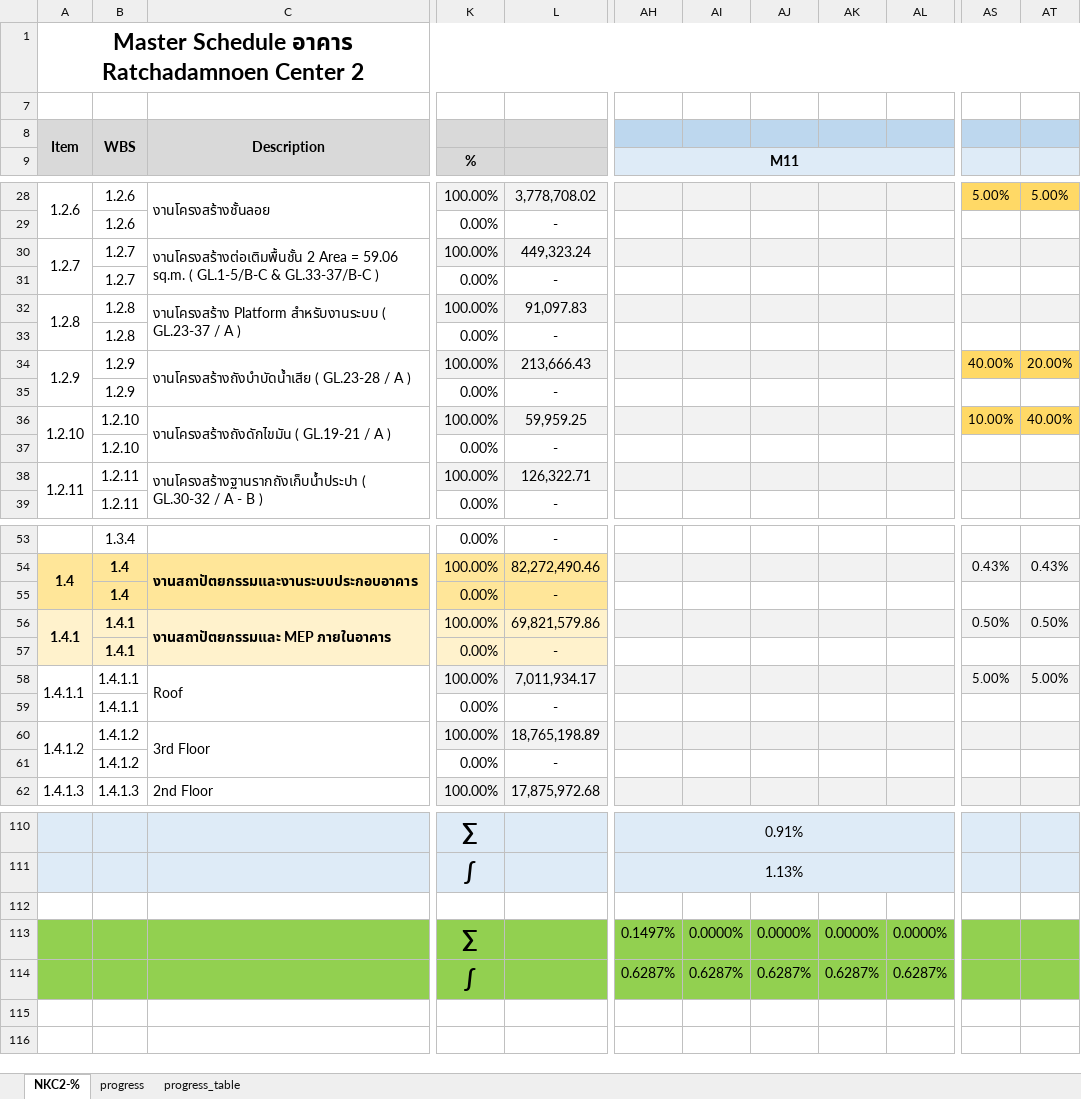
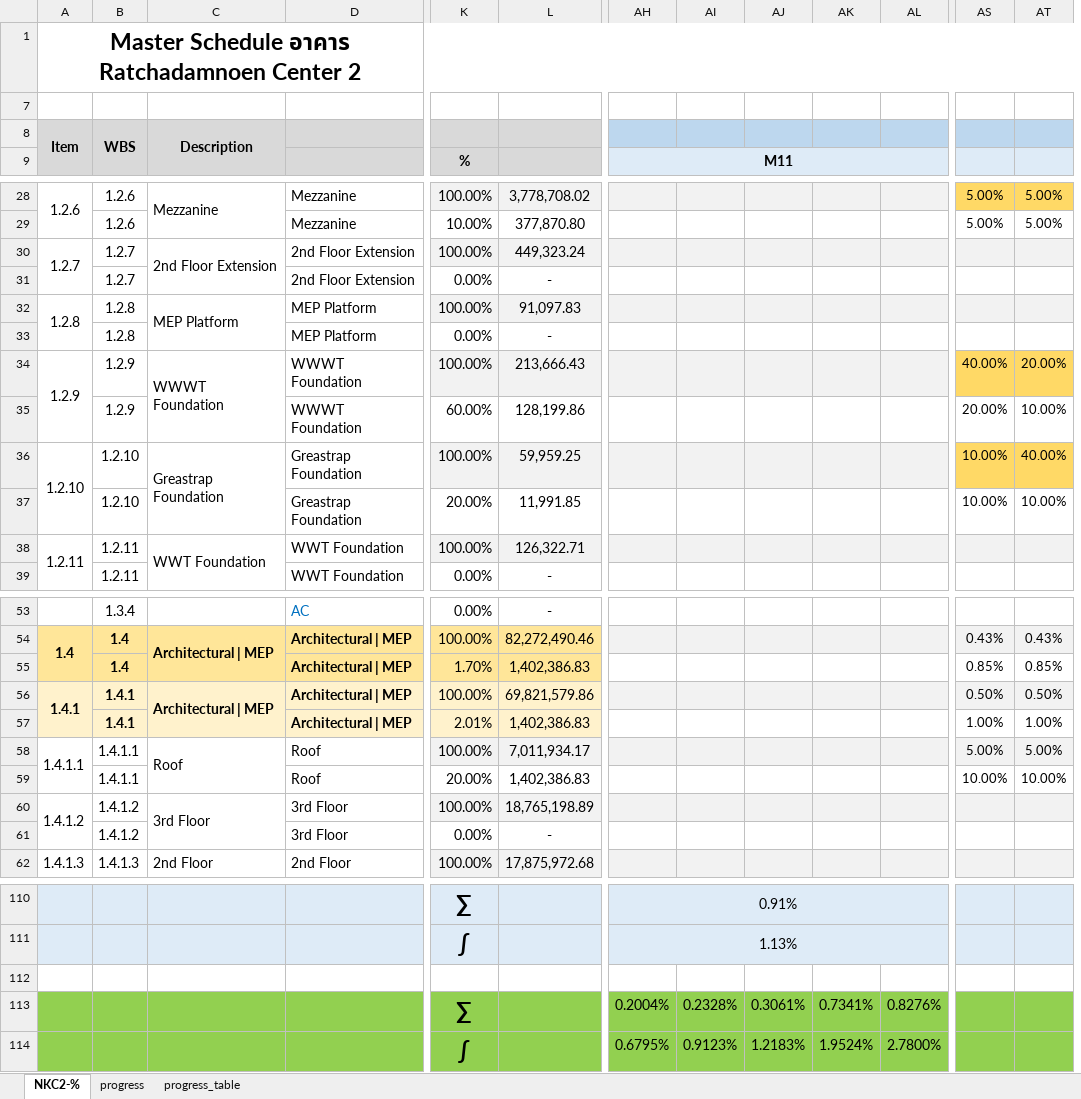
Before and after one commit to Suzanoo/okd, an Excel workbook: public/data/example_progress.xlsx, sheet NKC2-%, drawn as a sheet; only a part is shown, gaps mark what is left out; values as stored, in another font and other column widths than the file's, no borders; charts and pictures and conditional formats not drawn; removed rows and columns are numbered as before the commit, all else as after; rows hold the shown columns only; the diff covers the shown part only; the diff names each change by its address in the sheet, - before the commit and + after, or states it on an @@ line.

```diff
--- a/public/data/example_progress.xlsx (sheet NKC2-%)
+++ b/public/data/example_progress.xlsx (sheet NKC2-%)
-column C, row 8: Description; rows 28-34: งานโครงสร้างชั้นลอย |  | งานโครงสร้างต่อเติมพื้นชั้น 2 Area = 59.06 sq.m. ( GL.1-5/B-C & GL.33-37/B-C ) |  | งานโครงสร้าง Platform สำหรับงานระบบ ( GL.23-37 / A ) |  | งานโครงสร้างถังบำบัดน้ำเสีย ( GL.23-28 / A ); rows 36-38: งานโครงสร้างถังดักไขมัน ( GL.19-21 / A ) |  | งานโครงสร้างฐานรากถังเก็บน้ำประปา ( GL.30-32 / A - B ); rows 54-62: งานสถาปัตยกรรมและงานระบบประกอบอาคาร |  | งานสถาปัตยกรรมและ MEP ภายในอาคาร |  | Roof |  | 3rd Floor |  | 2nd Floor
+column C, row 8: Description; rows 28-34: Mezzanine |  | 2nd Floor Extension |  | MEP Platform |  | WWWT Foundation; rows 36-38: Greastrap Foundation |  | WWT Foundation; rows 54-62: Architectural | MEP |  | Architectural | MEP |  | Roof |  | 3rd Floor |  | 2nd Floor
@@ column D unhidden, rows 28-34: Mezzanine | Mezzanine | 2nd Floor Extension | 2nd Floor Extension | MEP Platform | MEP Platform | WWWT Foundation; rows 36-39: Greastrap Foundation | Greastrap Foundation | WWT Foundation | WWT Foundation; rows 53-62: AC | Architectural | MEP | Architectural | MEP | Architectural | MEP | Architectural | MEP | Roof | Roof | 3rd Floor | 3rd Floor | 2nd Floor @@
-K29 (%): 0.00%
+K29 (%): 10.00%
-L29: -
+L29: 377,870.80
-AS29: (empty)
+AS29: 5.00%
-AT29: (empty)
+AT29: 5.00%
-row 35:  | 1.2.9 |  | 0.00% | -
+row 35:  | 1.2.9 |  | WWWT Foundation | 60.00% | 128,199.86 |  |  |  |  |  | 20.00% | 10.00%
-K37 (%): 0.00%
+K37 (%): 20.00%
-L37: -
+L37: 11,991.85
-AS37: (empty)
+AS37: 10.00%
-AT37: (empty)
+AT37: 10.00%
-K55 (%): 0.00%
+K55 (%): 1.70%
-L55: -
+L55: 1,402,386.83
-AS55: (empty)
+AS55: 0.85%
-AT55: (empty)
+AT55: 0.85%
-K57 (%): 0.00%
+K57 (%): 2.01%
-L57: -
+L57: 1,402,386.83
-AS57: (empty)
+AS57: 1.00%
-AT57: (empty)
+AT57: 1.00%
-K59 (%): 0.00%
+K59 (%): 20.00%
-L59: -
+L59: 1,402,386.83
-AS59: (empty)
+AS59: 10.00%
-AT59: (empty)
+AT59: 10.00%
-AH113 (M11): 0.1497%
+AH113 (M11): 0.2004%
-AI113: 0.0000%
+AI113: 0.2328%
-AJ113: 0.0000%
+AJ113: 0.3061%
-AK113: 0.0000%
+AK113: 0.7341%
-AL113: 0.0000%
+AL113: 0.8276%
-AH114 (M11): 0.6287%
+AH114 (M11): 0.6795%
-AI114: 0.6287%
+AI114: 0.9123%
-AJ114: 0.6287%
+AJ114: 1.2183%
-AK114: 0.6287%
+AK114: 1.9524%
-AL114: 0.6287%
+AL114: 2.7800%
```
Also changed, not shown: 5 added rows, 5 removed rows and 32 edited cells elsewhere in this sheet, sheet progress_table, sheet progress, hidden cells, charts or pictures, 16 other files.
